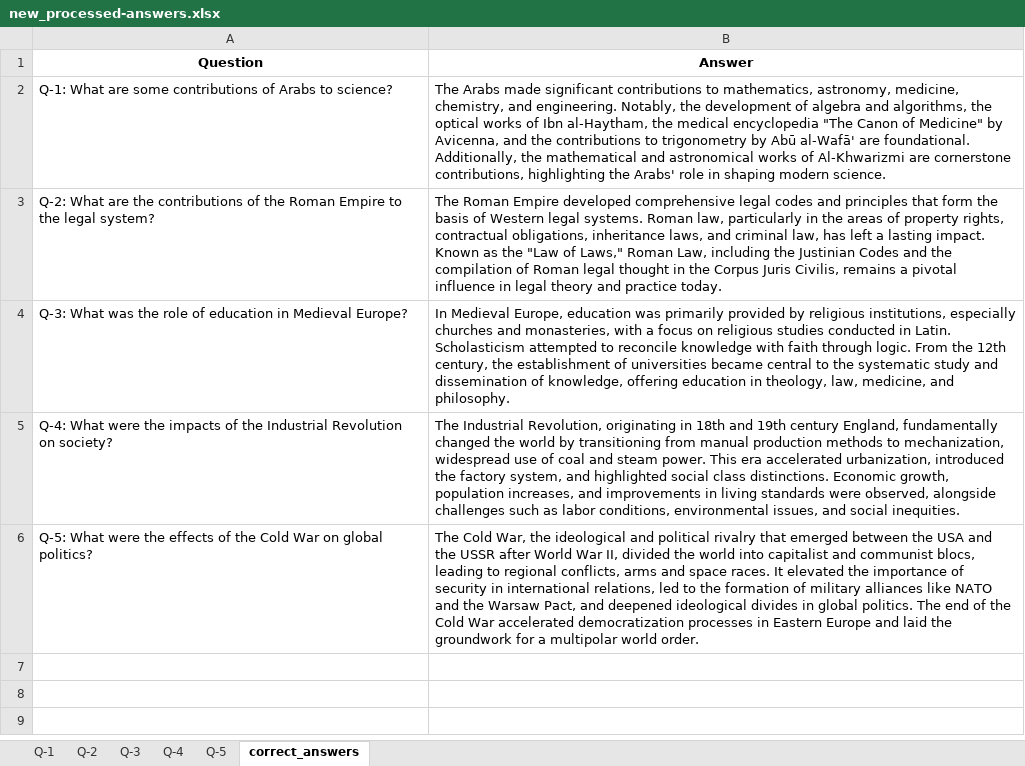
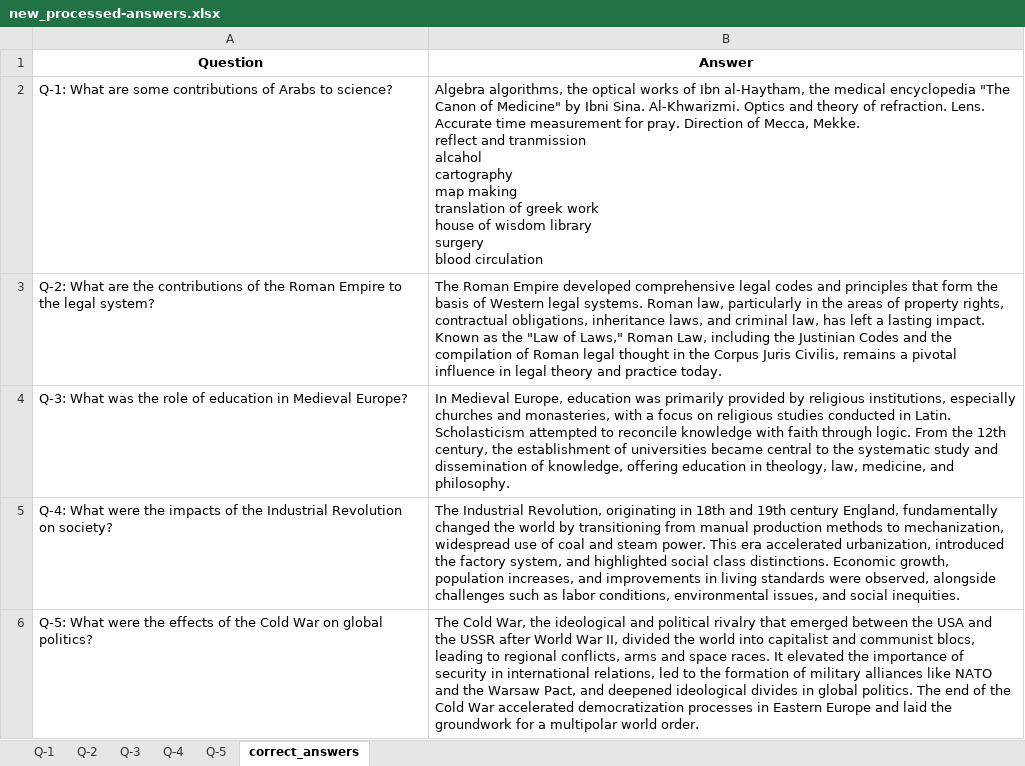
Before and after one commit to burak05/Tez, an Excel workbook: Yeni Veri/new_processed-answers.xlsx, sheet correct_answers, drawn as a sheet; values as stored, in another font and other column widths than the file's, no borders; ↵ is a line break in a cell; the diff names each change by its address in the sheet, - before the commit and + after, or states it on an @@ line.

```diff
--- a/Yeni Veri/new_processed-answers.xlsx (sheet correct_answers)
+++ b/Yeni Veri/new_processed-answers.xlsx (sheet correct_answers)
-B2 (Answer): The Arabs made significant contributions to mathematics, astronomy, medicine, chemistry, and engineering. Notably, the development of algebra and algorithms, the optical works of Ibn al-Haytham, the medical encyclopedia "The Canon of Medicine" by Avicenna, and the contributions to trigonometry by Abū al-Wafā' are foundational. Additionally, the mathematical and astronomical works of Al-Khwarizmi are cornerstone contributions, highlighting the Arabs' role in shaping modern science.
+B2 (Answer): Algebra algorithms, the optical works of Ibn al-Haytham, the medical encyclopedia "The Canon of Medicine" by Ibni Sina. Al-Khwarizmi. Optics and theory of refraction. Lens. Accurate time measurement for pray. Direction of Mecca, Mekke. ↵ reflect and tranmission ↵ alcahol ↵ cartography ↵ map making ↵ translation of greek work ↵ house of wisdom library ↵ surgery ↵ blood circulation
```
Also changed, not shown: Yeni Veri/total_sonuc.xlsx, 4 other files.
